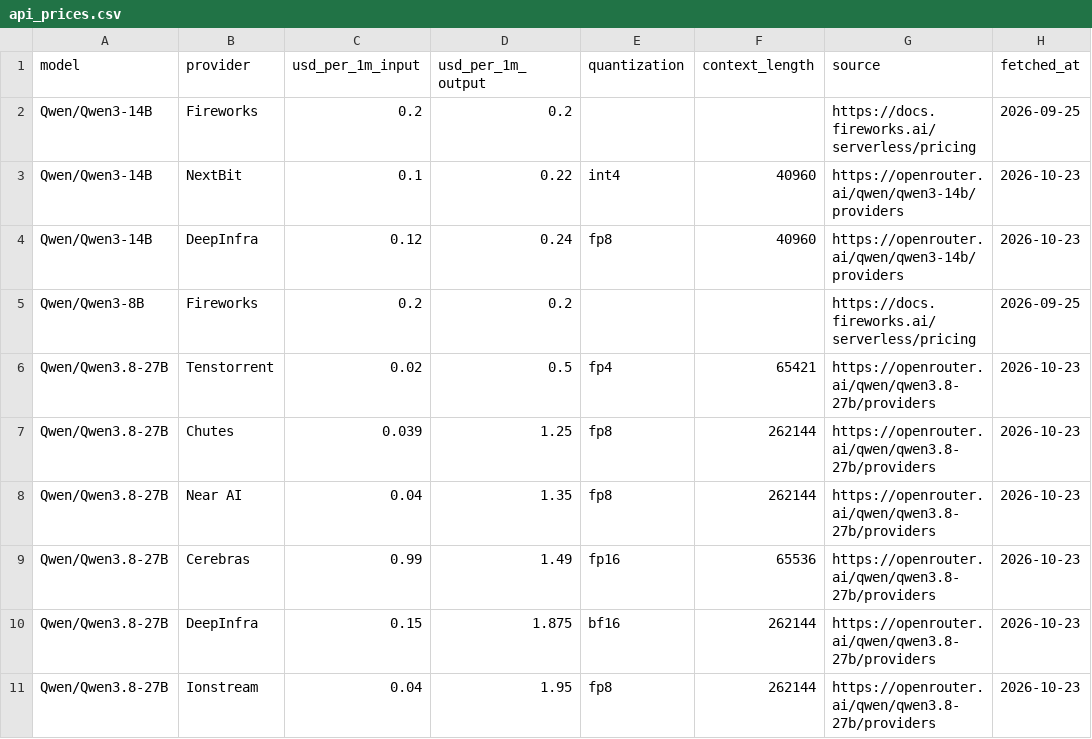
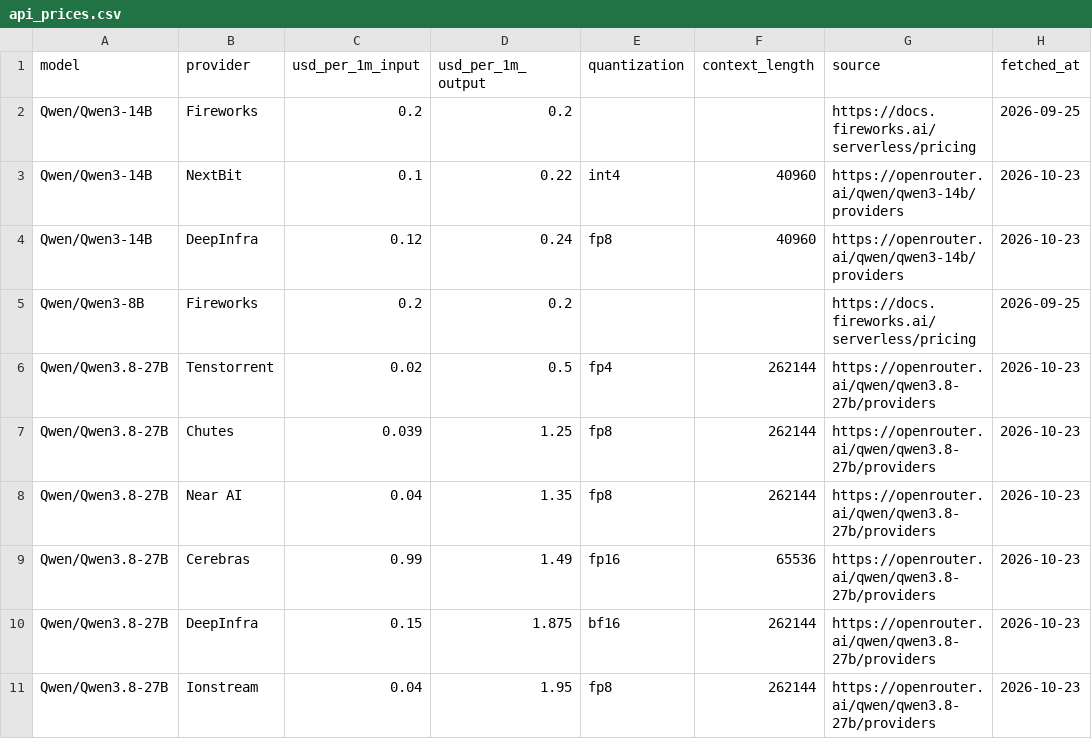
Before and after one commit to tgarg01/silybench-data, a CSV file: derived/csv/api_prices.csv, drawn as a sheet; only a part is shown; the diff names each change by its address in the sheet, - before the commit and + after, or states it on an @@ line.

```diff
--- a/derived/csv/api_prices.csv
+++ b/derived/csv/api_prices.csv
-F6 (context_length): 65421
+F6 (context_length): 262144
```
Also changed, not shown: 4 other files.
